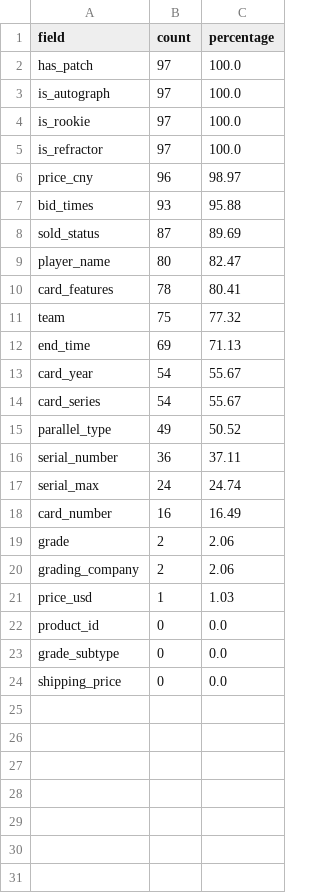
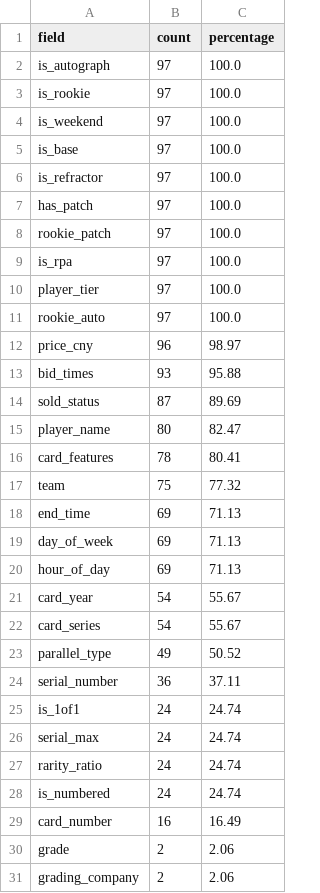
Before and after one commit to haoyang-s-impact/panini_prediction, a CSV file: output/ocr_quality_report.csv, drawn as a sheet; only a part is shown; the shorter side is filled out with more unchanged rows.

```diff
--- a/output/ocr_quality_report.csv
+++ b/output/ocr_quality_report.csv
@@ -1,6 +1,12 @@
 field,count,percentage
-has_patch,97,100.0
 is_autograph,97,100.0
 is_rookie,97,100.0
+is_weekend,97,100.0
+is_base,97,100.0
 is_refractor,97,100.0
+has_patch,97,100.0
+rookie_patch,97,100.0
+is_rpa,97,100.0
+player_tier,97,100.0
+rookie_auto,97,100.0
 price_cny,96,98.97
@@ -12,2 +18,4 @@ team,75,77.32
 end_time,69,71.13
+day_of_week,69,71.13
+hour_of_day,69,71.13
 card_year,54,55.67
@@ -16,3 +24,6 @@ parallel_type,49,50.52
 serial_number,36,37.11
+is_1of1,24,24.74
 serial_max,24,24.74
+rarity_ratio,24,24.74
+is_numbered,24,24.74
 card_number,16,16.49
```
Also changed, not shown: output/cards_needing_review.csv, output/panini_cards_extracted.csv, 18 other files.
